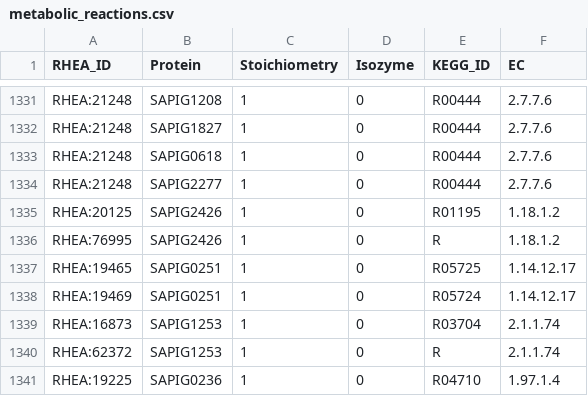
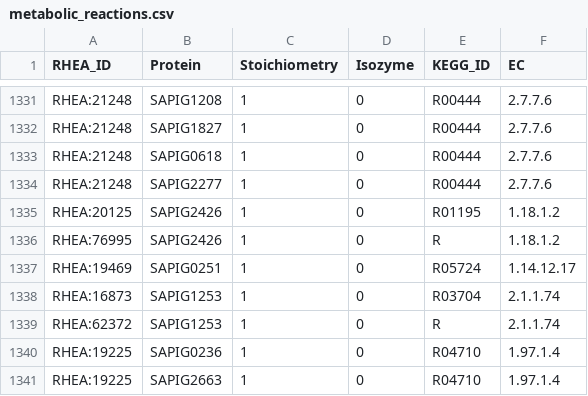
Before and after one commit to HettieC/StaphylococcusAureus, a CSV file: data/model/metabolic_reactions.csv, drawn as a sheet; only a part is shown, gaps mark what is left out; the shorter side is filled out with more unchanged rows; the diff names each change by its address in the sheet, - before the commit and + after, or states it on an @@ line.

```diff
--- a/data/model/metabolic_reactions.csv
+++ b/data/model/metabolic_reactions.csv
-row 1337: RHEA:19465 | SAPIG0251 | 1 | 0 | R05725 | 1.14.12.17
```
Also changed, not shown: data/model/gapfilling_reactions.csv, data/model/unidirectional_reactions.csv, 5 other files.
